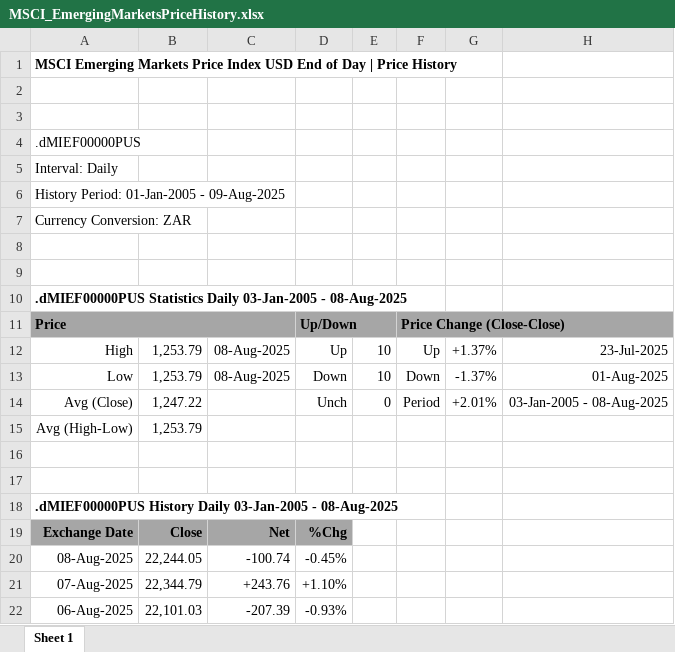
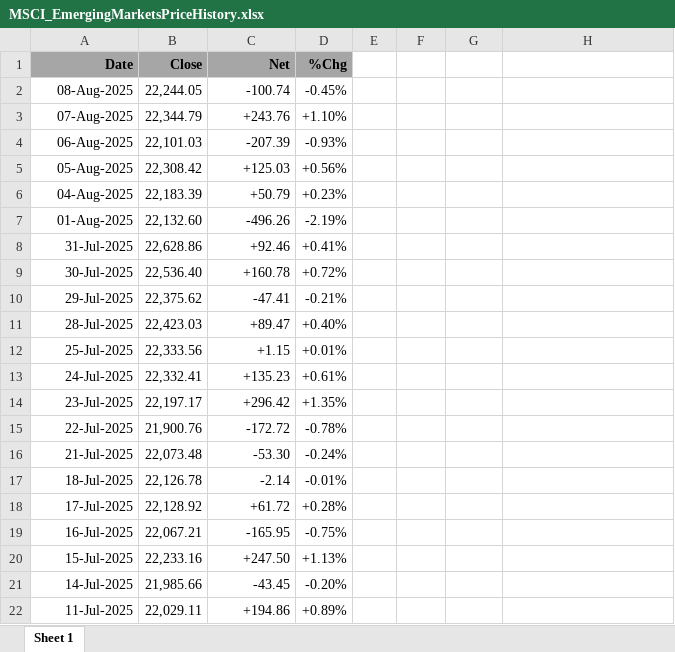
Before and after one commit to murema-v3-exp/AI4DM-temp, an Excel workbook: Macro-Economic Data/MSCI_EmergingMarketsPriceHistory.xlsx, sheet Sheet 1, drawn as a sheet; only a part is shown; the shorter side is filled out with more unchanged rows; values as stored, in another font and other column widths than the file's, no borders; removed rows and columns are numbered as before the commit, all else as after; the diff names each change by its address in the sheet, - before the commit and + after, or states it on an @@ line.

```diff
--- a/Macro-Economic Data/MSCI_EmergingMarketsPriceHistory.xlsx (sheet Sheet 1)
+++ b/Macro-Economic Data/MSCI_EmergingMarketsPriceHistory.xlsx (sheet Sheet 1)
-row 1: MSCI Emerging Markets Price Index USD End of Day | Price History
-row 2: (empty)
-row 3: (empty)
-row 4: .dMIEF00000PUS
-row 5: Interval: Daily
-row 6: History Period: 01-Jan-2005 - 09-Aug-2025
-row 7: Currency Conversion: ZAR
-row 8: (empty)
-row 9: (empty)
-row 10: .dMIEF00000PUS Statistics Daily 03-Jan-2005 - 08-Aug-2025
-row 11: Price |  |  | Up/Down |  | Price Change (Close-Close)
-row 12: High | 1,253.79 | 08-Aug-2025 | Up | 10 | Up | +1.37% | 23-Jul-2025
-row 13: Low | 1,253.79 | 08-Aug-2025 | Down | 10 | Down | -1.37% | 01-Aug-2025
-row 14: Avg (Close) | 1,247.22 |  | Unch | 0 | Period | +2.01% | 03-Jan-2005 - 08-Aug-2025
-row 15: Avg (High-Low) | 1,253.79
-row 16: (empty)
-row 17: (empty)
-row 18: .dMIEF00000PUS History Daily 03-Jan-2005 - 08-Aug-2025
-A1: Exchange Date
+A1: Date
```
Also changed, not shown: Macro-Economic Data/MSCI_IMI_PriceHistory.xlsx, Macro-Economic Data/ZAR_USD_data.xlsx, 9 other files.
